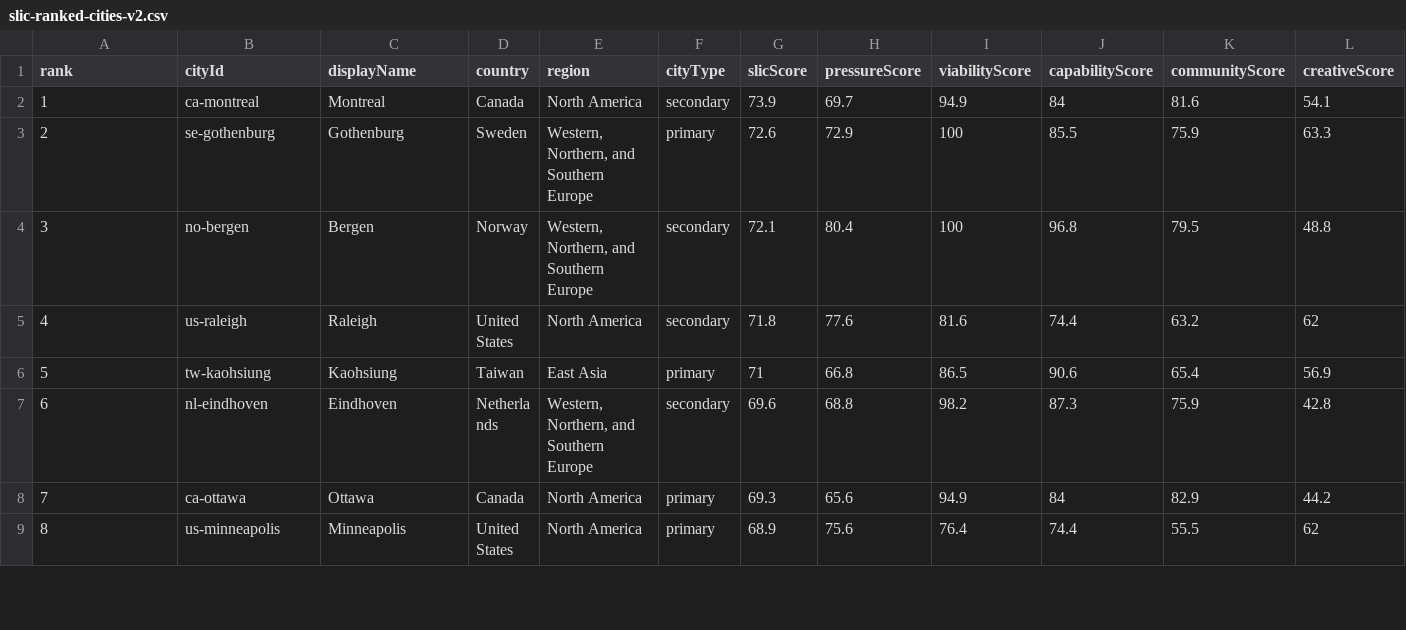
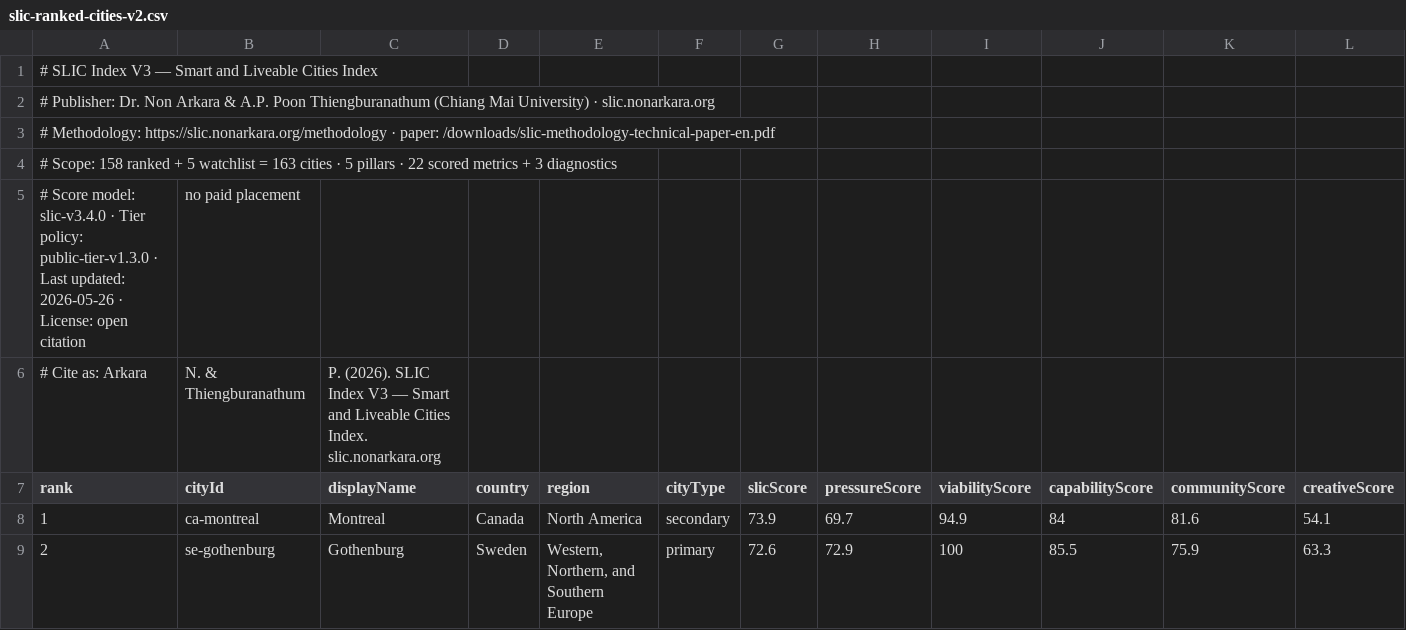
Before and after one commit to Nonarkara/SLIC-Index, a CSV file: public/downloads/slic-ranked-cities-v2.csv, drawn as a sheet; only a part is shown; the shorter side is filled out with more unchanged rows; rows hold the shown columns only; the diff names each change by its address in the sheet, - before the commit and + after, or states it on an @@ line.

Commit message:
feat: CSV preamble — 6 lines of #-prefixed provenance metadata
Prepends 6 `#`-comment lines to public/downloads/slic-ranked-cities-v2.csv
before the header row, so a juror who downloads the data file sees the
publisher, methodology URL, scope, score-model + tier-policy versions,
license, and citation form immediately.

Convention: pandas honors comment='#' for skipping; Excel renders these
as label rows in column A (still readable as provenance). Compromise
between 'pure data file' and 'self-documenting artifact'.

Updated invariant 13 to strip `#` lines before counting, so the
158-cities + 1-header check still holds. All 21 tests pass.

Maps to gap matrix:
  - Red Dot Info Design (Document-grade artifact) ★★★
  - DEmark (Innovative Thinking) ★★
  - All four (citation form on every downloaded artifact) ★

```diff
--- a/public/downloads/slic-ranked-cities-v2.csv
+++ b/public/downloads/slic-ranked-cities-v2.csv
+row 1: # SLIC Index V3 — Smart and Liveable Cities Index
+row 2: # Publisher: Dr. Non Arkara & A.P. Poon Thiengburanathum (Chiang Mai University) · slic.nonarkara.org
+row 3: # Methodology: https://slic.nonarkara.org/methodology · paper: /downloads/slic-methodology-technical-paper-en.pdf
+row 4: # Scope: 158 ranked + 5 watchlist = 163 cities · 5 pillars · 22 scored metrics + 3 diagnostics
+row 5: # Score model: slic-v3.4.0 · Tier policy: public-tier-v1.3.0 · Last updated: 2026-05-26 · License: open citation | no paid placement
+row 6: # Cite as: Arkara | N. & Thiengburanathum | P. (2026). SLIC Index V3 — Smart and Liveable Cities Index. slic.nonarkara.org
```
Also changed, not shown: 2 other files.
